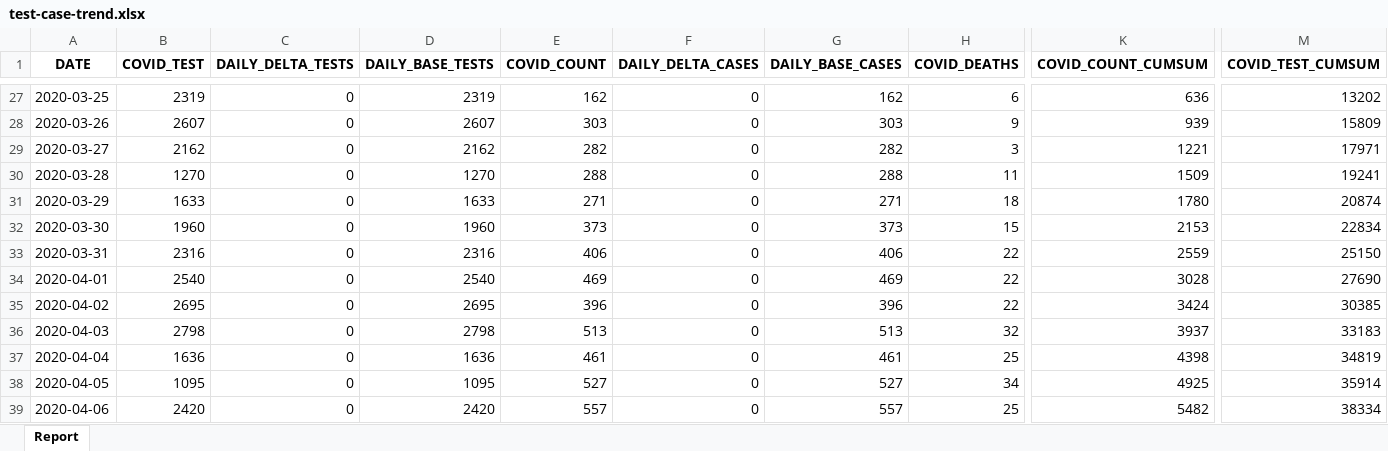
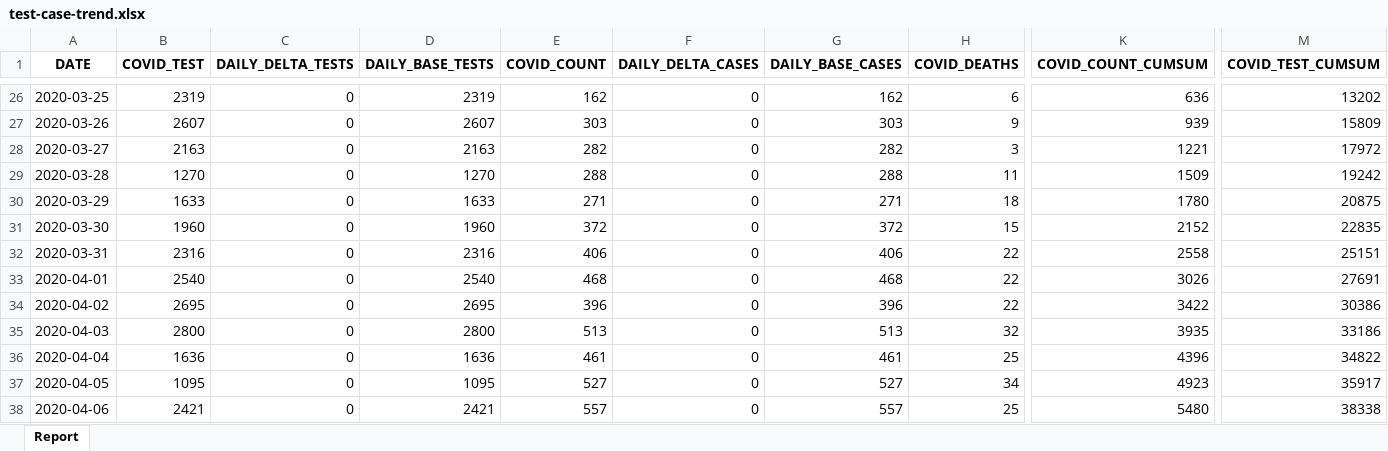
Before and after one commit to ercbk/Indiana-COVID-19-Tracker, an Excel workbook: data/test-case-trend.xlsx, sheet Report, drawn as a sheet; only a part is shown, gaps mark what is left out; values as stored, in another font and other column widths than the file's, no borders; addresses are those after the commit; the diff covers the shown part only; the diff names each change by its address in the sheet, - before the commit and + after, or states it on an @@ line.

```diff
--- a/data/test-case-trend.xlsx (sheet Report)
+++ b/data/test-case-trend.xlsx (sheet Report)
-B28 (COVID_TEST): 2162
+B28 (COVID_TEST): 2163
-D28 (DAILY_BASE_TESTS): 2162
+D28 (DAILY_BASE_TESTS): 2163
-M28 (COVID_TEST_CUMSUM): 17971
+M28 (COVID_TEST_CUMSUM): 17972
-M29 (COVID_TEST_CUMSUM): 19241
+M29 (COVID_TEST_CUMSUM): 19242
-M30 (COVID_TEST_CUMSUM): 20874
+M30 (COVID_TEST_CUMSUM): 20875
-E31 (COVID_COUNT): 373
+E31 (COVID_COUNT): 372
-G31 (DAILY_BASE_CASES): 373
+G31 (DAILY_BASE_CASES): 372
-K31 (COVID_COUNT_CUMSUM): 2153
+K31 (COVID_COUNT_CUMSUM): 2152
-M31 (COVID_TEST_CUMSUM): 22834
+M31 (COVID_TEST_CUMSUM): 22835
-K32 (COVID_COUNT_CUMSUM): 2559
+K32 (COVID_COUNT_CUMSUM): 2558
-M32 (COVID_TEST_CUMSUM): 25150
+M32 (COVID_TEST_CUMSUM): 25151
-E33 (COVID_COUNT): 469
+E33 (COVID_COUNT): 468
-G33 (DAILY_BASE_CASES): 469
+G33 (DAILY_BASE_CASES): 468
-K33 (COVID_COUNT_CUMSUM): 3028
+K33 (COVID_COUNT_CUMSUM): 3026
-M33 (COVID_TEST_CUMSUM): 27690
+M33 (COVID_TEST_CUMSUM): 27691
-K34 (COVID_COUNT_CUMSUM): 3424
+K34 (COVID_COUNT_CUMSUM): 3422
-M34 (COVID_TEST_CUMSUM): 30385
+M34 (COVID_TEST_CUMSUM): 30386
-B35 (COVID_TEST): 2798
+B35 (COVID_TEST): 2800
-D35 (DAILY_BASE_TESTS): 2798
+D35 (DAILY_BASE_TESTS): 2800
-K35 (COVID_COUNT_CUMSUM): 3937
+K35 (COVID_COUNT_CUMSUM): 3935
-M35 (COVID_TEST_CUMSUM): 33183
+M35 (COVID_TEST_CUMSUM): 33186
-K36 (COVID_COUNT_CUMSUM): 4398
+K36 (COVID_COUNT_CUMSUM): 4396
-M36 (COVID_TEST_CUMSUM): 34819
+M36 (COVID_TEST_CUMSUM): 34822
-K37 (COVID_COUNT_CUMSUM): 4925
+K37 (COVID_COUNT_CUMSUM): 4923
-M37 (COVID_TEST_CUMSUM): 35914
+M37 (COVID_TEST_CUMSUM): 35917
-B38 (COVID_TEST): 2420
+B38 (COVID_TEST): 2421
-D38 (DAILY_BASE_TESTS): 2420
+D38 (DAILY_BASE_TESTS): 2421
-K38 (COVID_COUNT_CUMSUM): 5482
+K38 (COVID_COUNT_CUMSUM): 5480
-M38 (COVID_TEST_CUMSUM): 38334
+M38 (COVID_TEST_CUMSUM): 38338
```
Also changed, not shown: 2 added rows, 1 removed row and 339 edited cells elsewhere in this sheet, 22 other files.
